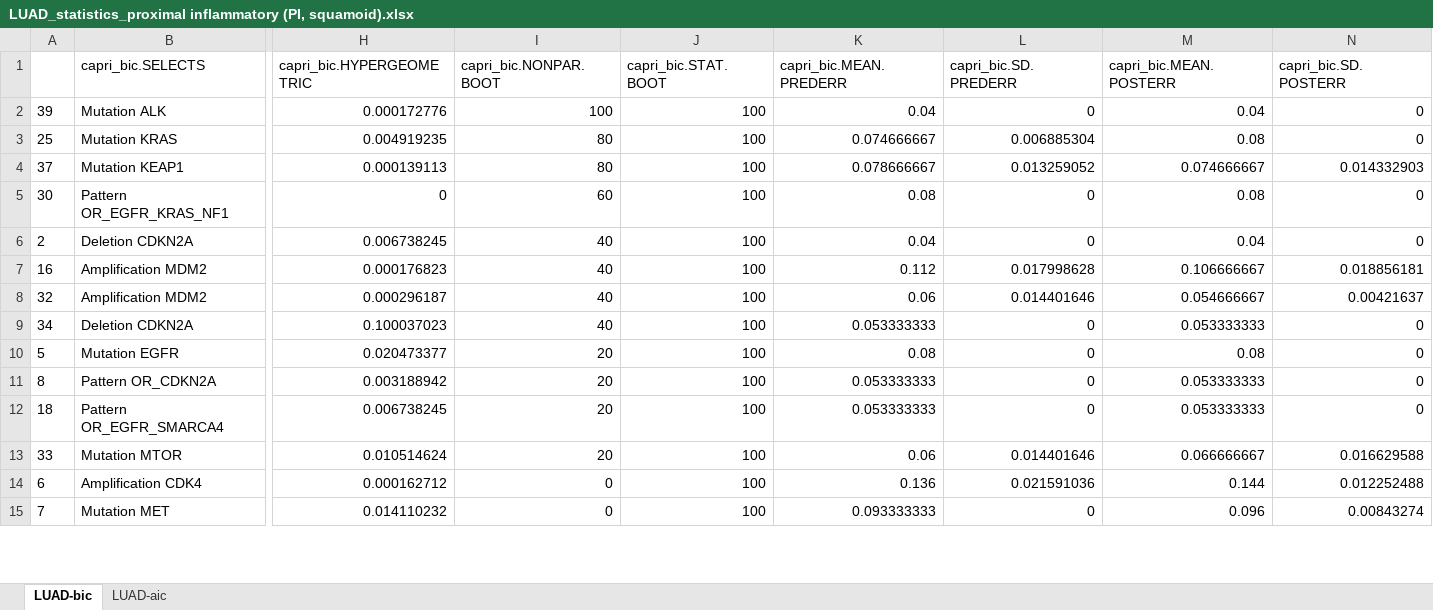
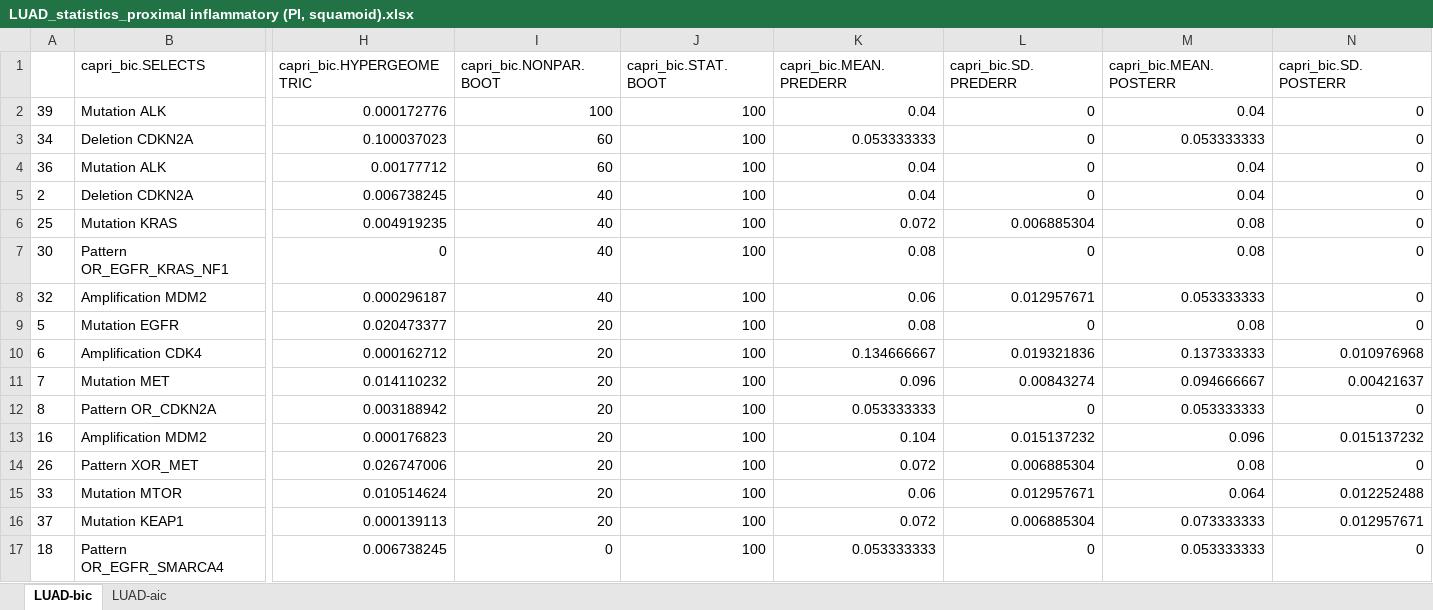
Before and after one commit to dlcgold/LUAD-PiCnIc, an Excel workbook: output/LUAD_statistics_proximal inflammatory (PI, squamoid).xlsx, sheet LUAD-bic, drawn as a sheet; only a part is shown, gaps mark what is left out; values as stored, in another font and other column widths than the file's, no borders; removed rows and columns are numbered as before the commit, all else as after; rows hold the shown columns only; the diff covers the shown part only; the diff names each change by its address in the sheet, - before the commit and + after, or states it on an @@ line.

```diff
--- a/output/LUAD_statistics_proximal inflammatory (PI, squamoid).xlsx (sheet LUAD-bic)
+++ b/output/LUAD_statistics_proximal inflammatory (PI, squamoid).xlsx (sheet LUAD-bic)
-row 3: 25 | Mutation KRAS | 0.004919235 | 80 | 100 | 0.074666667 | 0.006885304 | 0.08 | 0
-row 4: 37 | Mutation KEAP1 | 0.000139113 | 80 | 100 | 0.078666667 | 0.013259052 | 0.074666667 | 0.014332903
-row 5: 30 | Pattern OR_EGFR_KRAS_NF1 | 0 | 60 | 100 | 0.08 | 0 | 0.08 | 0
+row 3: 34 | Deletion CDKN2A | 0.100037023 | 60 | 100 | 0.053333333 | 0 | 0.053333333 | 0
+row 4: 36 | Mutation ALK | 0.00177712 | 60 | 100 | 0.04 | 0 | 0.04 | 0
-row 7: 16 | Amplification MDM2 | 0.000176823 | 40 | 100 | 0.112 | 0.017998628 | 0.106666667 | 0.018856181
+row 6: 25 | Mutation KRAS | 0.004919235 | 40 | 100 | 0.072 | 0.006885304 | 0.08 | 0
+row 7: 30 | Pattern OR_EGFR_KRAS_NF1 | 0 | 40 | 100 | 0.08 | 0 | 0.08 | 0
-L8 (capri_bic.SD.PREDERR): 0.014401646
+L8 (capri_bic.SD.PREDERR): 0.012957671
-M8 (capri_bic.MEAN.POSTERR): 0.054666667
+M8 (capri_bic.MEAN.POSTERR): 0.053333333
-N8 (capri_bic.SD.POSTERR): 0.00421637
+N8 (capri_bic.SD.POSTERR): 0
-row 9: 34 | Deletion CDKN2A | 0.100037023 | 40 | 100 | 0.053333333 | 0 | 0.053333333 | 0
+row 10: 6 | Amplification CDK4 | 0.000162712 | 20 | 100 | 0.134666667 | 0.019321836 | 0.137333333 | 0.010976968
+row 11: 7 | Mutation MET | 0.014110232 | 20 | 100 | 0.096 | 0.00843274 | 0.094666667 | 0.00421637
+row 13: 16 | Amplification MDM2 | 0.000176823 | 20 | 100 | 0.104 | 0.015137232 | 0.096 | 0.015137232
+row 14: 26 | Pattern XOR_MET | 0.026747006 | 20 | 100 | 0.072 | 0.006885304 | 0.08 | 0
+row 15: 33 | Mutation MTOR | 0.010514624 | 20 | 100 | 0.06 | 0.012957671 | 0.064 | 0.012252488
+row 16: 37 | Mutation KEAP1 | 0.000139113 | 20 | 100 | 0.072 | 0.006885304 | 0.073333333 | 0.012957671
-I17 (capri_bic.NONPAR.BOOT): 20
+I17 (capri_bic.NONPAR.BOOT): 0
-row 13: 33 | Mutation MTOR | 0.010514624 | 20 | 100 | 0.06 | 0.014401646 | 0.066666667 | 0.016629588
-row 14: 6 | Amplification CDK4 | 0.000162712 | 0 | 100 | 0.136 | 0.021591036 | 0.144 | 0.012252488
-row 15: 7 | Mutation MET | 0.014110232 | 0 | 100 | 0.093333333 | 0 | 0.096 | 0.00843274
```
Also changed, not shown: 1 added row, 2 removed rows and 38 edited cells elsewhere in this sheet, sheet LUAD-aic, output/LUAD_statistics_all subtypes.xlsx, output/LUAD_statistics_proximal proliferative (PP, magnoid).xlsx, 7 other files.
